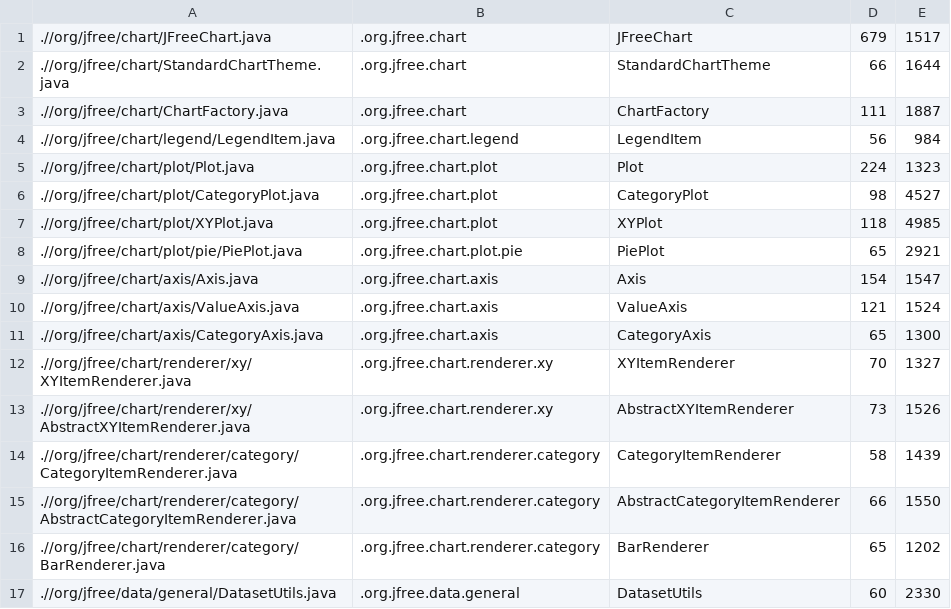
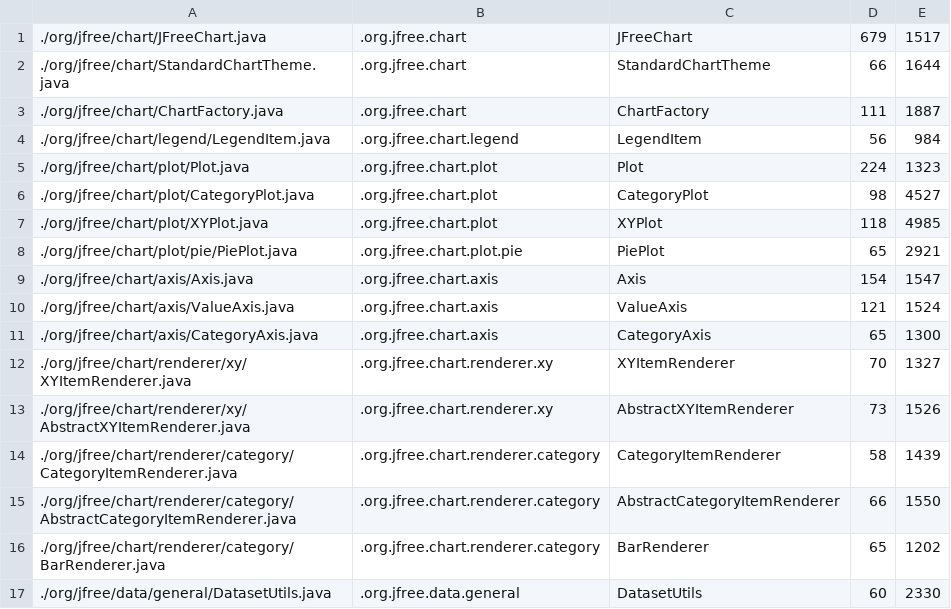
Before and after one commit to xavlap/IFT3913TP1, a CSV file: PARTIE4/egon5.csv, drawn as a sheet.

```diff
--- a/PARTIE4/egon5.csv
+++ b/PARTIE4/egon5.csv
@@ -1,17 +1,17 @@
-.//org/jfree/chart/JFreeChart.java,.org.jfree.chart,JFreeChart,679,1517
-.//org/jfree/chart/StandardChartTheme.java,.org.jfree.chart,StandardChartTheme,66,1644
-.//org/jfree/chart/ChartFactory.java,.org.jfree.chart,ChartFactory,111,1887
-.//org/jfree/chart/legend/LegendItem.java,.org.jfree.chart.legend,LegendItem,56,984
-.//org/jfree/chart/plot/Plot.java,.org.jfree.chart.plot,Plot,224,1323
-.//org/jfree/chart/plot/CategoryPlot.java,.org.jfree.chart.plot,CategoryPlot,98,4527
-.//org/jfree/chart/plot/XYPlot.java,.org.jfree.chart.plot,XYPlot,118,4985
-.//org/jfree/chart/plot/pie/PiePlot.java,.org.jfree.chart.plot.pie,PiePlot,65,2921
-.//org/jfree/chart/axis/Axis.java,.org.jfree.chart.axis,Axis,154,1547
-.//org/jfree/chart/axis/ValueAxis.java,.org.jfree.chart.axis,ValueAxis,121,1524
-.//org/jfree/chart/axis/CategoryAxis.java,.org.jfree.chart.axis,CategoryAxis,65,1300
-.//org/jfree/chart/renderer/xy/XYItemRenderer.java,.org.jfree.chart.renderer.xy,XYItemRenderer,70,1327
-.//org/jfree/chart/renderer/xy/AbstractXYItemRenderer.java,.org.jfree.chart.renderer.xy,AbstractXYItemRenderer,73,1526
-.//org/jfree/chart/renderer/category/CategoryItemRenderer.java,.org.jfree.chart.renderer.category,CategoryItemRenderer,58,1439
-.//org/jfree/chart/renderer/category/AbstractCategoryItemRenderer.java,.org.jfree.chart.renderer.category,AbstractCategoryItemRenderer,66,1550
-.//org/jfree/chart/renderer/category/BarRenderer.java,.org.jfree.chart.renderer.category,BarRenderer,65,1202
-.//org/jfree/data/general/DatasetUtils.java,.org.jfree.data.general,DatasetUtils,60,2330
+./org/jfree/chart/JFreeChart.java,.org.jfree.chart,JFreeChart,679,1517
+./org/jfree/chart/StandardChartTheme.java,.org.jfree.chart,StandardChartTheme,66,1644
+./org/jfree/chart/ChartFactory.java,.org.jfree.chart,ChartFactory,111,1887
+./org/jfree/chart/legend/LegendItem.java,.org.jfree.chart.legend,LegendItem,56,984
+./org/jfree/chart/plot/Plot.java,.org.jfree.chart.plot,Plot,224,1323
+./org/jfree/chart/plot/CategoryPlot.java,.org.jfree.chart.plot,CategoryPlot,98,4527
+./org/jfree/chart/plot/XYPlot.java,.org.jfree.chart.plot,XYPlot,118,4985
+./org/jfree/chart/plot/pie/PiePlot.java,.org.jfree.chart.plot.pie,PiePlot,65,2921
+./org/jfree/chart/axis/Axis.java,.org.jfree.chart.axis,Axis,154,1547
+./org/jfree/chart/axis/ValueAxis.java,.org.jfree.chart.axis,ValueAxis,121,1524
+./org/jfree/chart/axis/CategoryAxis.java,.org.jfree.chart.axis,CategoryAxis,65,1300
+./org/jfree/chart/renderer/xy/XYItemRenderer.java,.org.jfree.chart.renderer.xy,XYItemRenderer,70,1327
+./org/jfree/chart/renderer/xy/AbstractXYItemRenderer.java,.org.jfree.chart.renderer.xy,AbstractXYItemRenderer,73,1526
+./org/jfree/chart/renderer/category/CategoryItemRenderer.java,.org.jfree.chart.renderer.category,CategoryItemRenderer,58,1439
+./org/jfree/chart/renderer/category/AbstractCategoryItemRenderer.java,.org.jfree.chart.renderer.category,AbstractCategoryItemRenderer,66,1550
+./org/jfree/chart/renderer/category/BarRenderer.java,.org.jfree.chart.renderer.category,BarRenderer,65,1202
+./org/jfree/data/general/DatasetUtils.java,.org.jfree.data.general,DatasetUtils,60,2330
```
Also changed, not shown: PARTIE4/egon10.csv, 4 other files.
